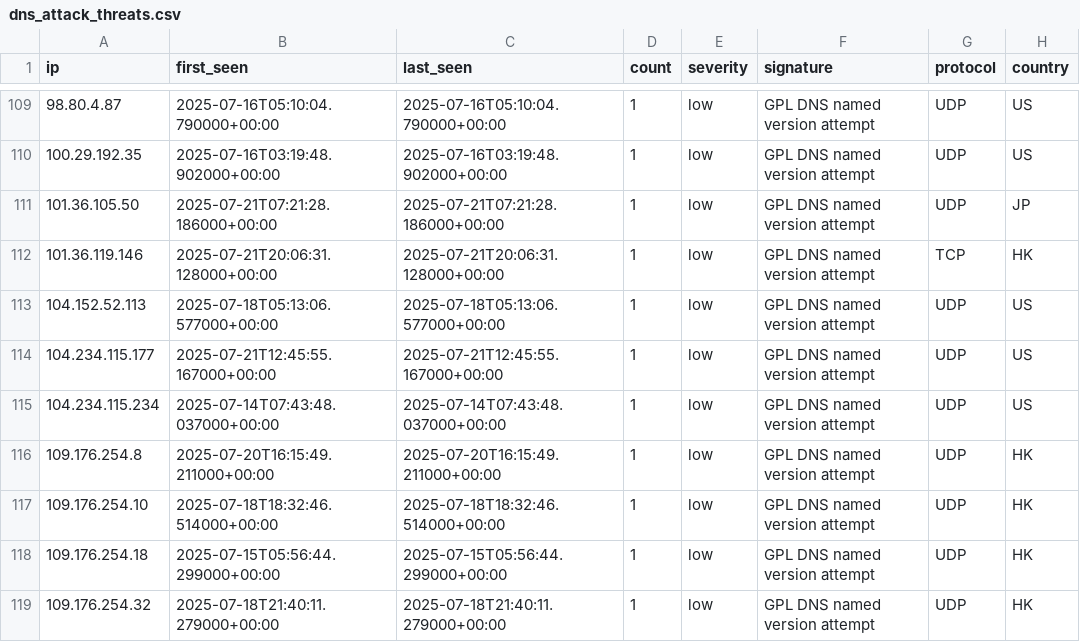
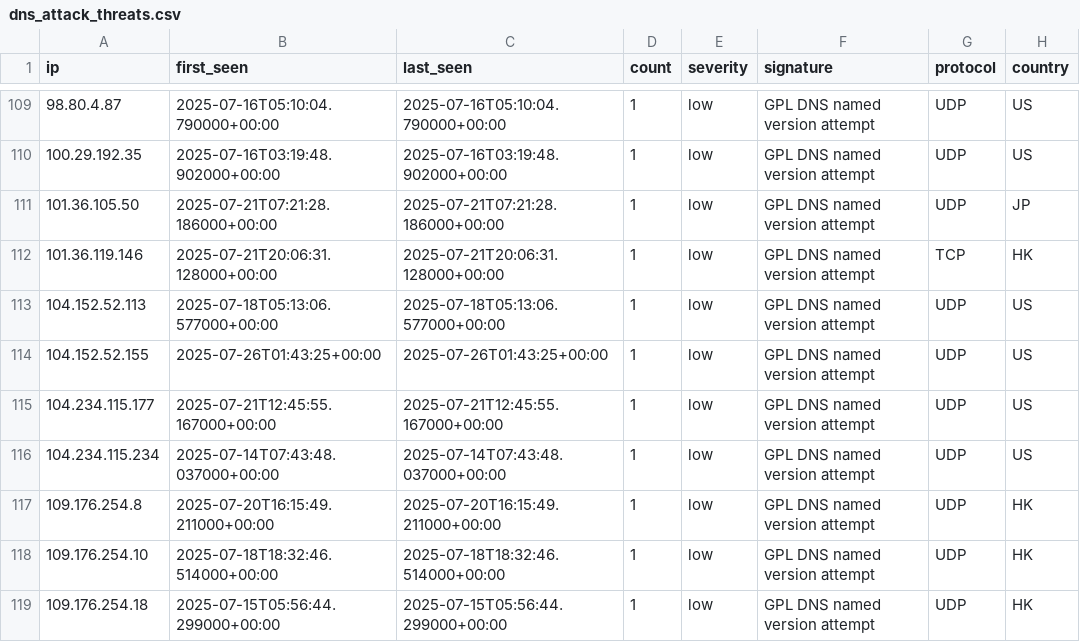
Before and after one commit to Tempest-Solutions-Company/threat-feeds, a CSV file: dns_attack_threats.csv, drawn as a sheet; only a part is shown, gaps mark what is left out; the shorter side is filled out with more unchanged rows; the diff names each change by its address in the sheet, - before the commit and + after, or states it on an @@ line.

Commit message:
Update threat feeds - 2025-07-26 02:47:15 UTC

```diff
--- a/dns_attack_threats.csv
+++ b/dns_attack_threats.csv
+row 114: 104.152.52.155 | 2025-07-26T01:43:25+00:00 | 2025-07-26T01:43:25+00:00 | 1 | low | GPL DNS named version attempt | UDP | US
```
